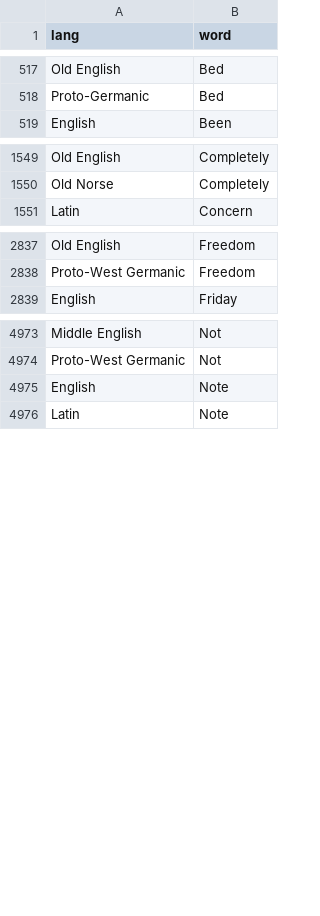
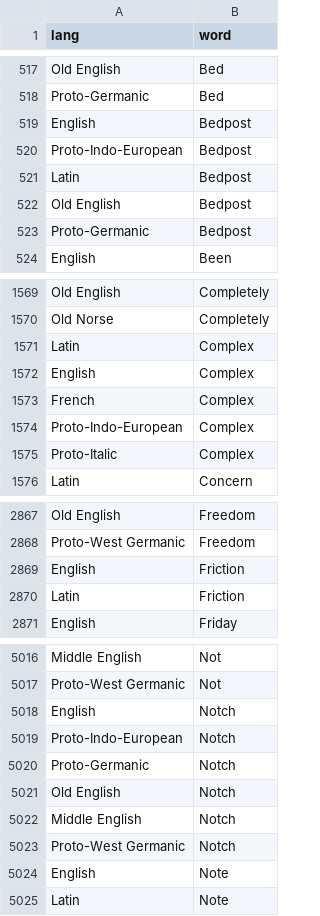
Before and after one commit to charcoalcharts-open/funbot, a CSV file: data/words.csv, drawn as a sheet; only a part is shown, gaps mark what is left out; the diff covers the shown part only; the diff names each change by its address in the sheet, - before the commit and + after, or states it on an @@ line.

```diff
--- a/data/words.csv
+++ b/data/words.csv
+row 519: English | Bedpost
+row 520: Proto-Indo-European | Bedpost
+row 521: Latin | Bedpost
+row 522: Old English | Bedpost
+row 523: Proto-Germanic | Bedpost
+row 1571: Latin | Complex
+row 1572: English | Complex
+row 1573: French | Complex
+row 1574: Proto-Indo-European | Complex
+row 1575: Proto-Italic | Complex
+row 2869: English | Friction
+row 2870: Latin | Friction
+row 5018: English | Notch
+row 5019: Proto-Indo-European | Notch
+row 5020: Proto-Germanic | Notch
+row 5021: Old English | Notch
+row 5022: Middle English | Notch
+row 5023: Proto-West Germanic | Notch
```
Also changed, not shown: 35 added rows elsewhere in this file.
